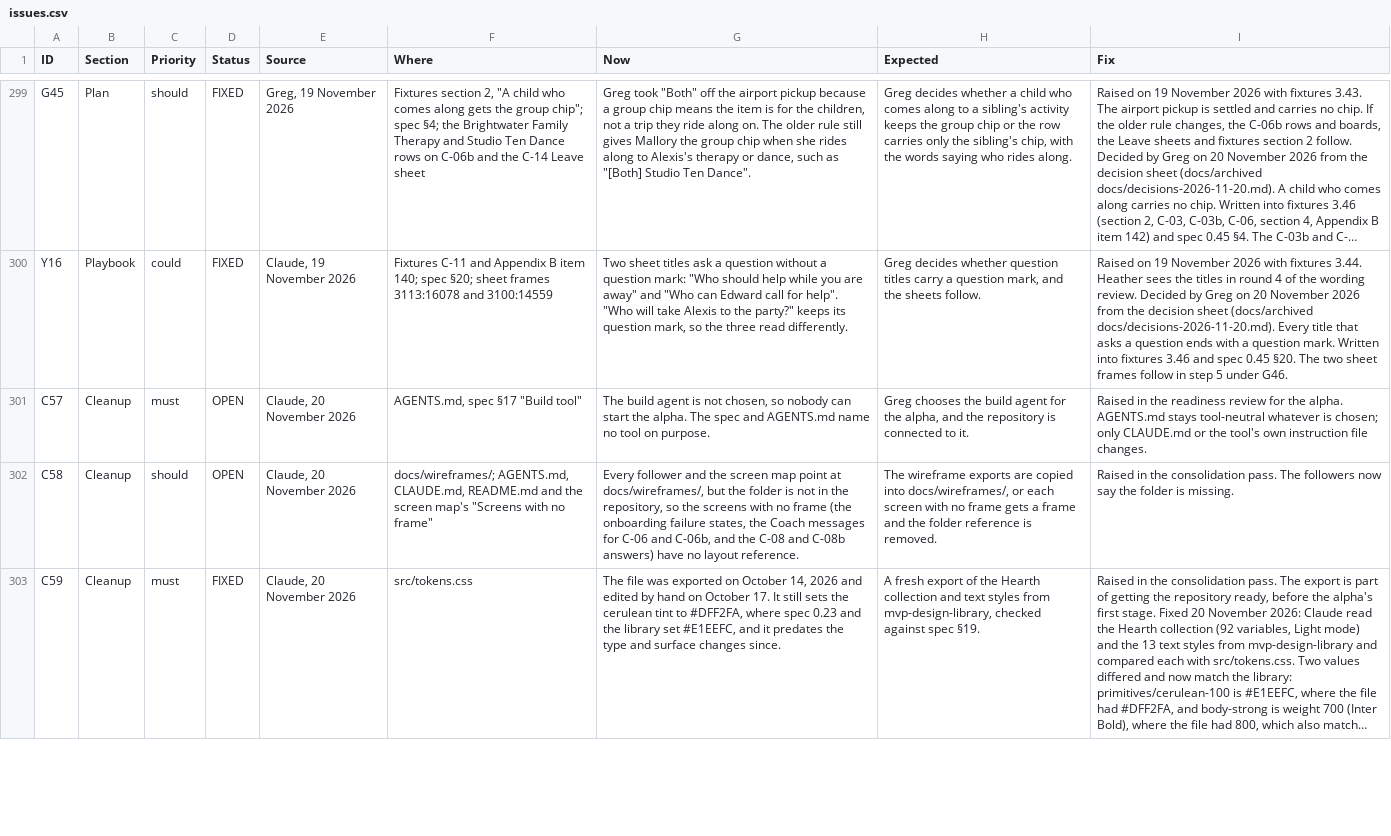
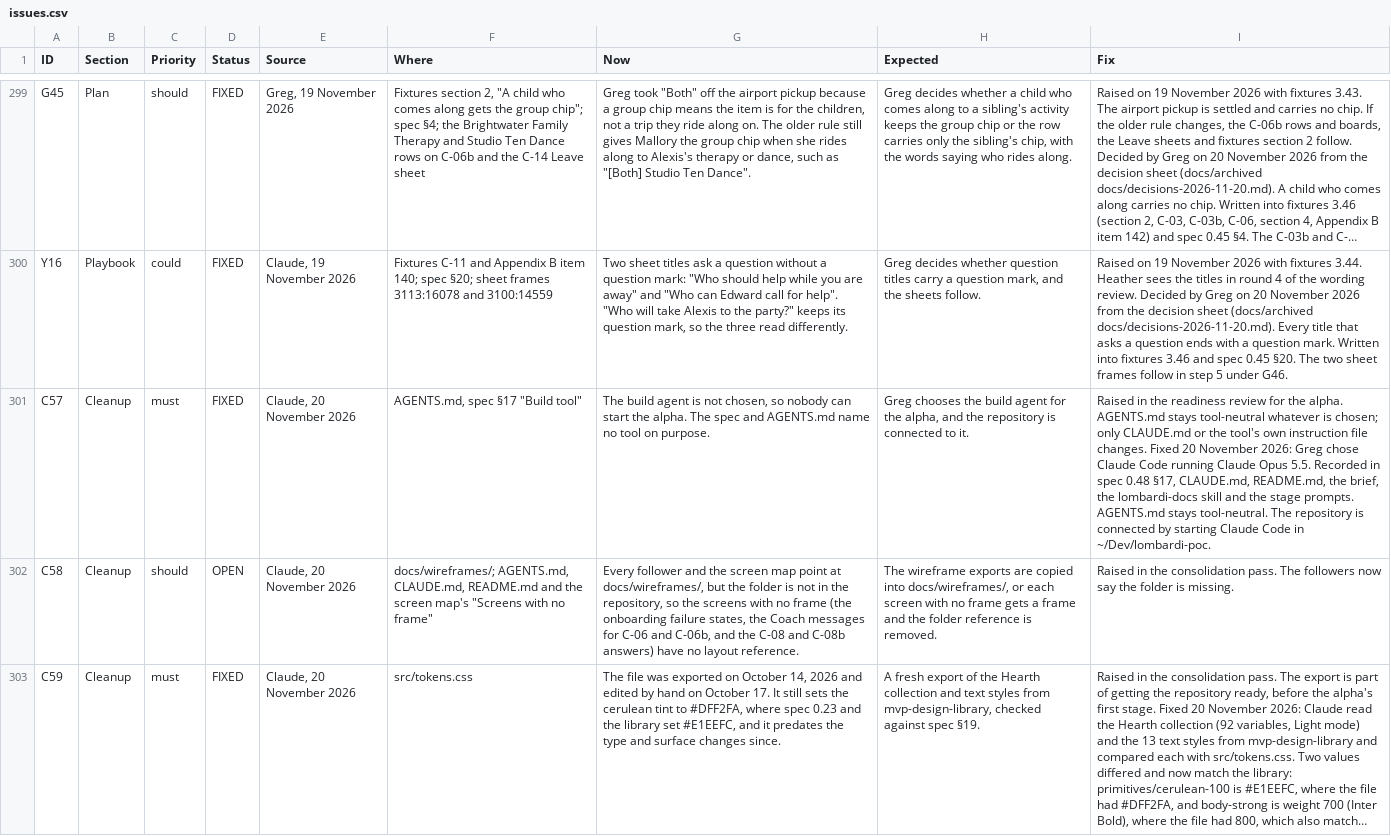
Before and after one commit to itzGPHarris/lombardi, a CSV file: docs/issues.csv, drawn as a sheet; only a part is shown, gaps mark what is left out; long unchanged cells end in …; the diff names each change by its address in the sheet, - before the commit and + after, or states it on an @@ line.

```diff
--- a/docs/issues.csv
+++ b/docs/issues.csv
-D301 (Status): OPEN
+D301 (Status): FIXED
-I301 (Fix): …file changes.
+I301 (Fix): …file changes. Fixed 20 November 2026: Greg chose Claude Code running Claude Opus 5.5. Recorded in spec 0.48 §17, CLAUDE.md, README.md, the brief, the lombardi-docs skill and the stage prompts. AGENTS.md stays tool-neutral. The repository is connected by starting Claude Code in ~/Dev/lombardi-poc.
```
Also changed, not shown: 10 other files.
